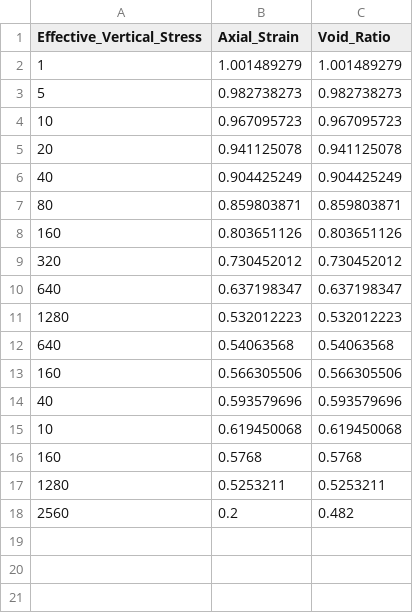
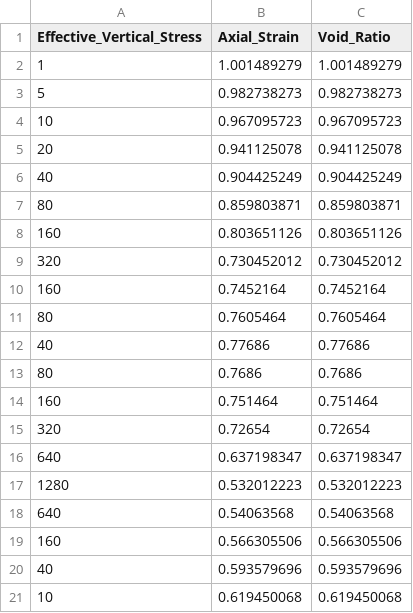
Before and after one commit to HanhNC/CCO20, a CSV file: TCO60.1.csv, drawn as a sheet.

Commit message:
Add files via upload

```diff
--- a/TCO60.1.csv
+++ b/TCO60.1.csv
@@ -9,2 +9,8 @@ Effective_Vertical_Stress,Axial_Strain,Void_Ratio
 320,0.730452012,0.730452012
+160,0.7452164,0.7452164
+80,0.7605464,0.7605464
+40,0.77686,0.77686
+80,0.7686,0.7686
+160,0.751464,0.751464
+320,0.72654,0.72654
 640,0.637198347,0.637198347
@@ -15,4 +21 @@ Effective_Vertical_Stress,Axial_Strain,Void_Ratio
 10,0.619450068,0.619450068
-160,0.5768,0.5768
-1280,0.5253211,0.5253211
-2560,0.2,0.482
```
